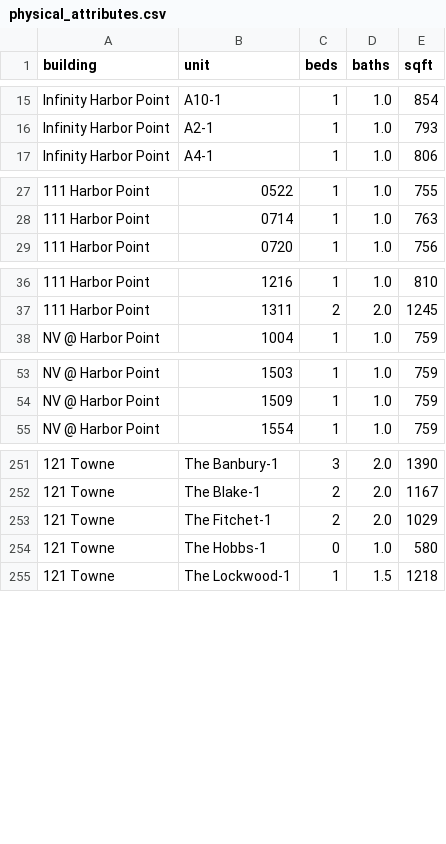
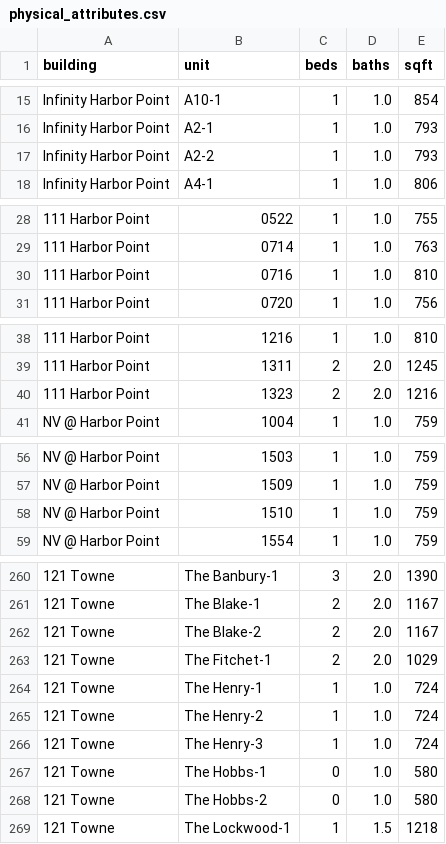
Before and after one commit to akski87/market-monitor, a CSV file: markets/stamford/data/exports/physical_attributes.csv, drawn as a sheet; only a part is shown, gaps mark what is left out; the diff covers the shown part only; the diff names each change by its address in the sheet, - before the commit and + after, or states it on an @@ line.

```diff
--- a/markets/stamford/data/exports/physical_attributes.csv
+++ b/markets/stamford/data/exports/physical_attributes.csv
+row 17: Infinity Harbor Point | A2-2 | 1 | 1.0 | 793
+row 30: 111 Harbor Point | 0716 | 1 | 1.0 | 810
+row 40: 111 Harbor Point | 1323 | 2 | 2.0 | 1216
+row 58: NV @ Harbor Point | 1510 | 1 | 1.0 | 759
+row 262: 121 Towne | The Blake-2 | 2 | 2.0 | 1167
+row 264: 121 Towne | The Henry-1 | 1 | 1.0 | 724
+row 265: 121 Towne | The Henry-2 | 1 | 1.0 | 724
+row 266: 121 Towne | The Henry-3 | 1 | 1.0 | 724
+row 268: 121 Towne | The Hobbs-2 | 0 | 1.0 | 580
```
Also changed, not shown: 5 added rows elsewhere in this file, markets/stamford/data/exports/units_12mo.csv, markets/stamford/data/exports/units_latest.csv, 24 other files.
